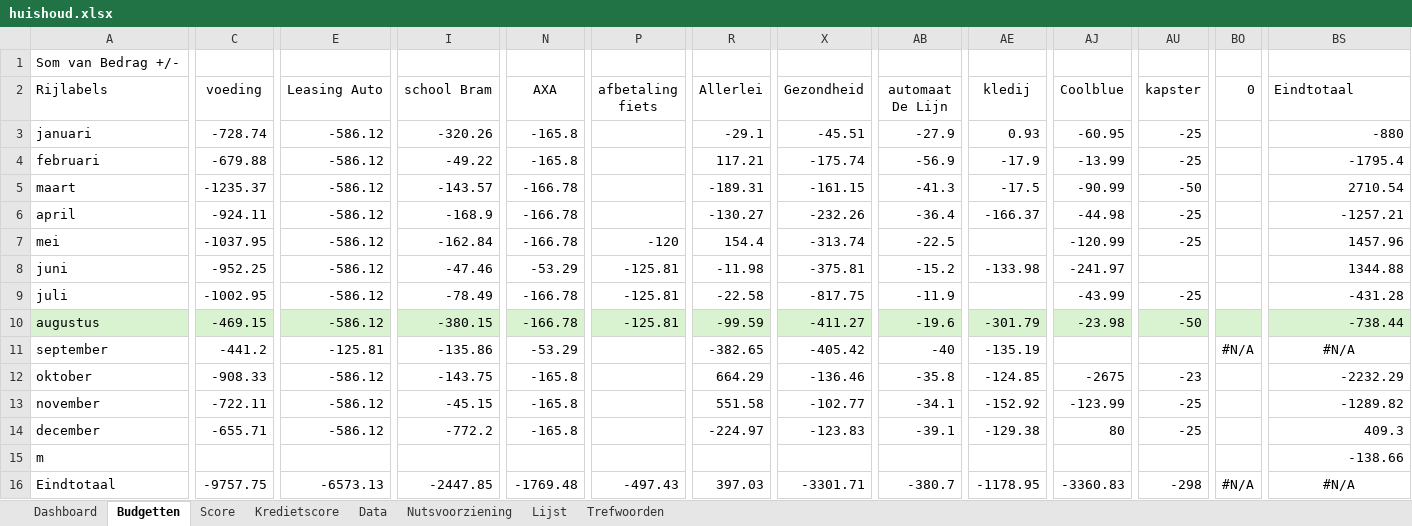
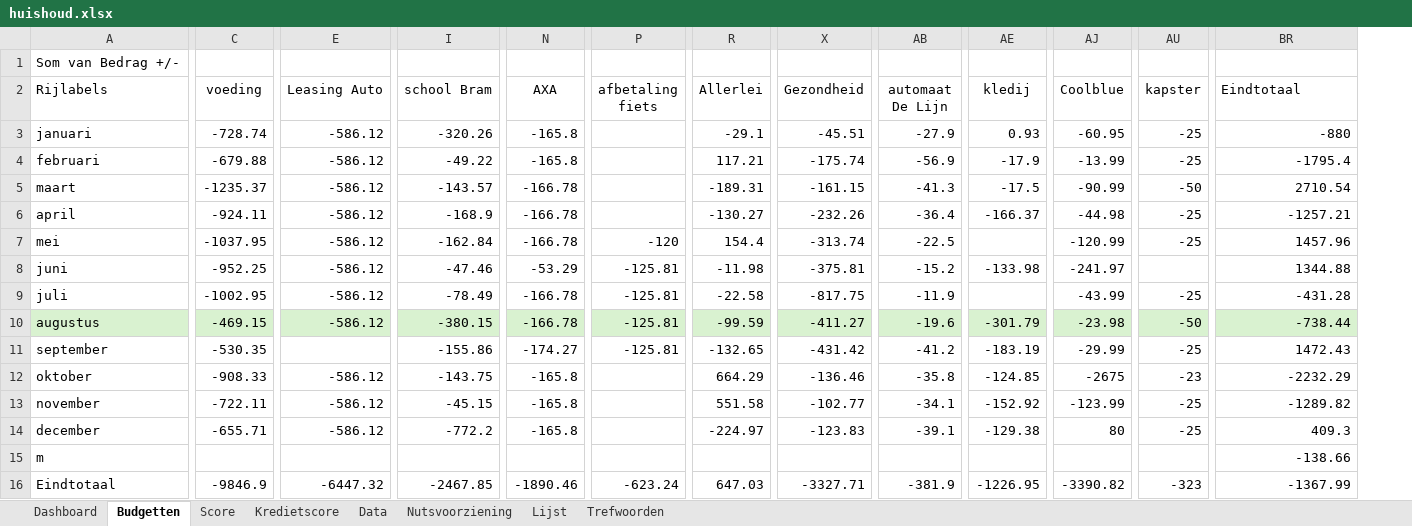
Before and after one commit to Stoffels84/test, an Excel workbook: huishoud.xlsx, sheet Budgetten, drawn as a sheet; only a part is shown, gaps mark what is left out; values as stored, in another font and other column widths than the file's, no borders; conditional formats and table styles not drawn; removed rows and columns are numbered as before the commit, all else as after; the diff covers the shown part only; the diff names each change by its address in the sheet, - before the commit and + after, or states it on an @@ line.

```diff
--- a/huishoud.xlsx (sheet Budgetten)
+++ b/huishoud.xlsx (sheet Budgetten)
-column BO (0), rows 11-16: #N/A |  |  |  |  | #N/A
-C11 (voeding): -441.2
+C11 (voeding): -530.35
-E11 (Leasing Auto): -125.81
+E11 (Leasing Auto): (empty)
-I11 (school Bram): -135.86
+I11 (school Bram): -155.86
-N11 (AXA): -53.29
+N11 (AXA): -174.27
-P11 (afbetaling fiets): (empty)
+P11 (afbetaling fiets): -125.81
-R11 (Allerlei): -382.65
+R11 (Allerlei): -132.65
-X11 (Gezondheid): -405.42
+X11 (Gezondheid): -431.42
-AB11 (automaat De Lijn): -40
+AB11 (automaat De Lijn): -41.2
-AE11 (kledij): -135.19
+AE11 (kledij): -183.19
-AJ11 (Coolblue): (empty)
+AJ11 (Coolblue): -29.99
-AU11 (kapster): (empty)
+AU11 (kapster): -25
-BR11 (Eindtotaal): #N/A
+BR11 (Eindtotaal): 1472.43
-BR11 alignment: center
+BR11 alignment: right
-C16 (voeding): -9757.75
+C16 (voeding): -9846.9
-E16 (Leasing Auto): -6573.13
+E16 (Leasing Auto): -6447.32
-I16 (school Bram): -2447.85
+I16 (school Bram): -2467.85
-N16 (AXA): -1769.48
+N16 (AXA): -1890.46
-P16 (afbetaling fiets): -497.43
+P16 (afbetaling fiets): -623.24
-R16 (Allerlei): 397.03
+R16 (Allerlei): 647.03
-X16 (Gezondheid): -3301.71
+X16 (Gezondheid): -3327.71
-AB16 (automaat De Lijn): -380.7
+AB16 (automaat De Lijn): -381.9
-AE16 (kledij): -1178.95
+AE16 (kledij): -1226.95
-AJ16 (Coolblue): -3360.83
+AJ16 (Coolblue): -3390.82
-AU16 (kapster): -298
+AU16 (kapster): -323
-BR16 (Eindtotaal): #N/A
+BR16 (Eindtotaal): -1367.99
-BR16 alignment: center
+BR16 alignment: right
```
Also changed, not shown: 47 edited cells and cell formats elsewhere in this sheet, sheet Data, sheet Dashboard, sheet Kredietscore, sheet Score, sheet Trefwoorden, formulas that keep their value, charts or pictures.
